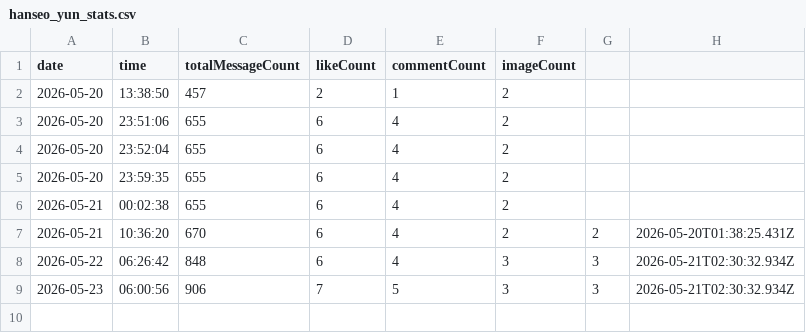
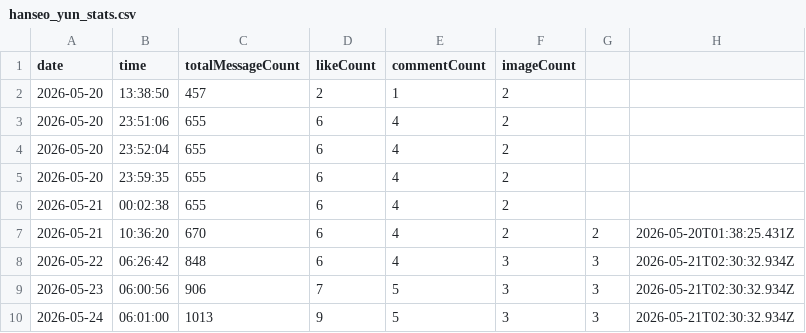
Before and after one commit to gdrpaul3-byte/character_tracker, a CSV file: data/hanseo_yun_stats.csv, drawn as a sheet; the diff names each change by its address in the sheet, - before the commit and + after, or states it on an @@ line.

Commit message:
Update Hanseo Yun tracker data: 2026-05-24

```diff
--- a/data/hanseo_yun_stats.csv
+++ b/data/hanseo_yun_stats.csv
+row 10: 2026-05-24 | 06:01:00 | 1013 | 9 | 5 | 3 | 3 | 2026-05-21T02:30:32.934Z
```
Also changed, not shown: 2 other files.
